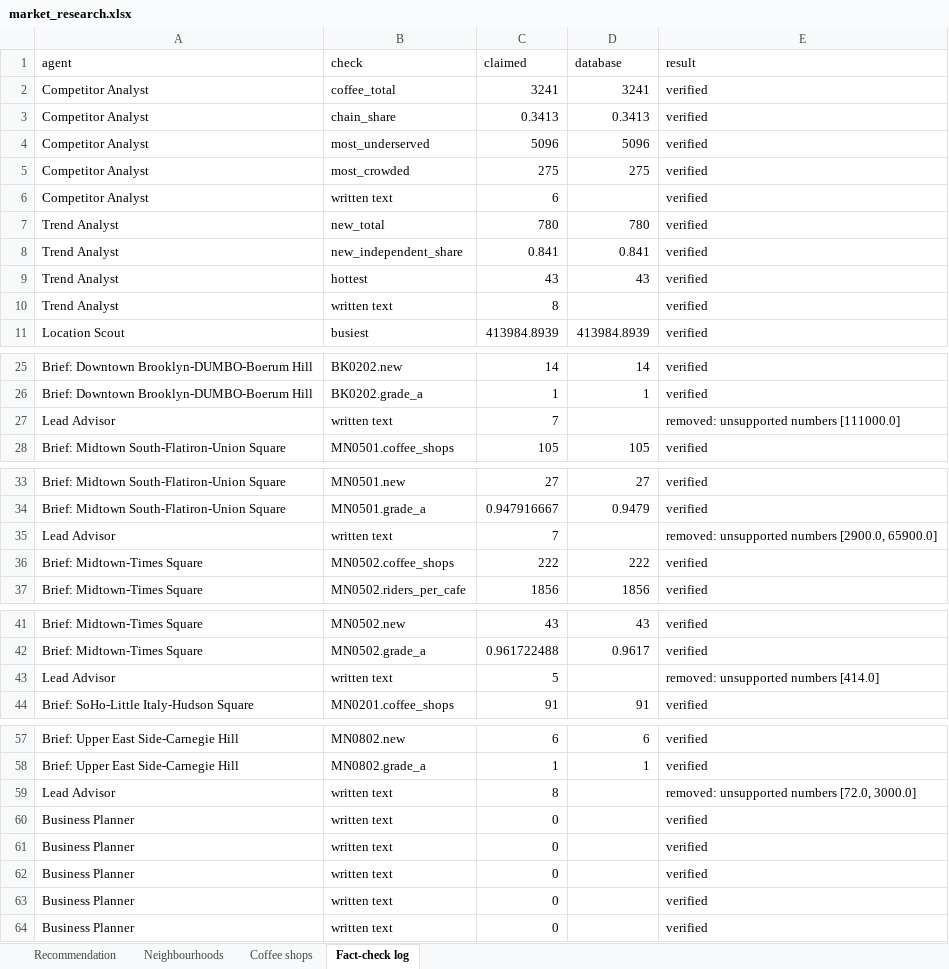
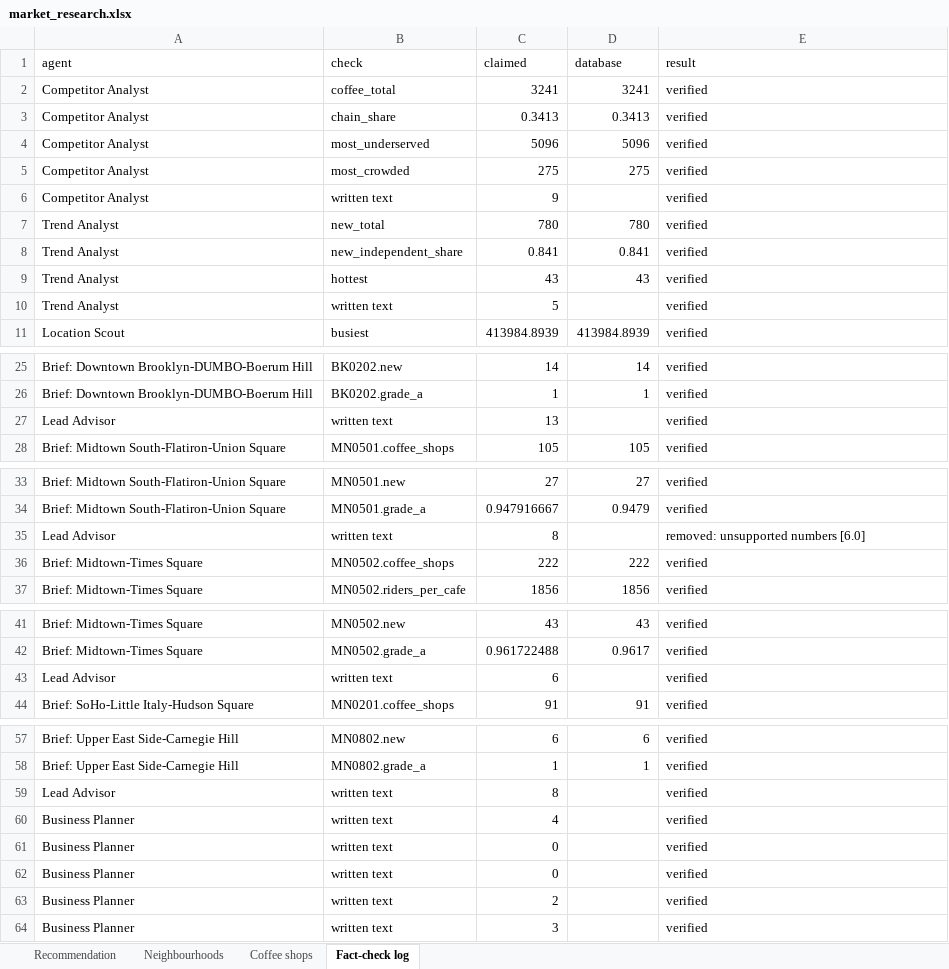
Before and after one commit to malihashaik68/multi-agent-market-research, an Excel workbook: outputs/market_research.xlsx, sheet Fact-check log, drawn as a sheet; only a part is shown, gaps mark what is left out; values as stored, in another font and other column widths than the file's, no borders; removed rows and columns are numbered as before the commit, all else as after; the diff covers the shown part only; the diff names each change by its address in the sheet, - before the commit and + after, or states it on an @@ line.

Commit message:
Weekly data refresh

```diff
--- a/outputs/market_research.xlsx (sheet Fact-check log)
+++ b/outputs/market_research.xlsx (sheet Fact-check log)
-C6 (claimed): 6
+C6 (claimed): 9
-C10 (claimed): 8
+C10 (claimed): 5
-C27 (claimed): 7
+C27 (claimed): 13
-E27 (result): removed: unsupported numbers [111000.0]
+E27 (result): verified
-C35 (claimed): 7
+C35 (claimed): 8
-E35 (result): removed: unsupported numbers [2900.0, 65900.0]
+E35 (result): removed: unsupported numbers [6.0]
-C43 (claimed): 5
+C43 (claimed): 6
-E43 (result): removed: unsupported numbers [414.0]
+E43 (result): verified
-E59 (result): removed: unsupported numbers [72.0, 3000.0]
+E59 (result): verified
+row 60: Business Planner | written text | 4 |  | verified
-C63 (claimed): 0
+C63 (claimed): 2
-C64 (claimed): 0
+C64 (claimed): 3
-row 64: Business Planner | written text | 0 |  | verified
```
Also changed, not shown: 3 edited cells elsewhere in this sheet, sheet Recommendation, 2 other files.
